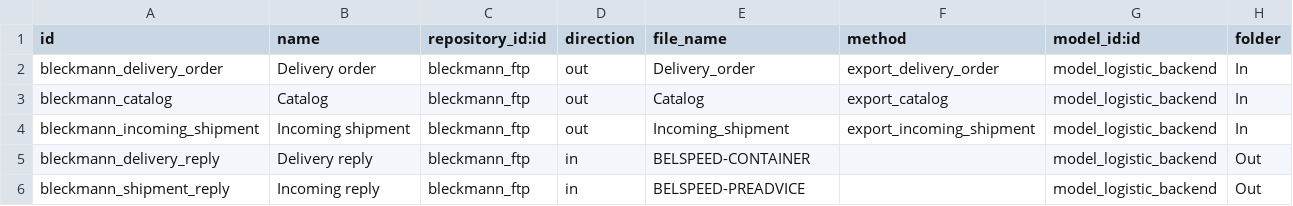
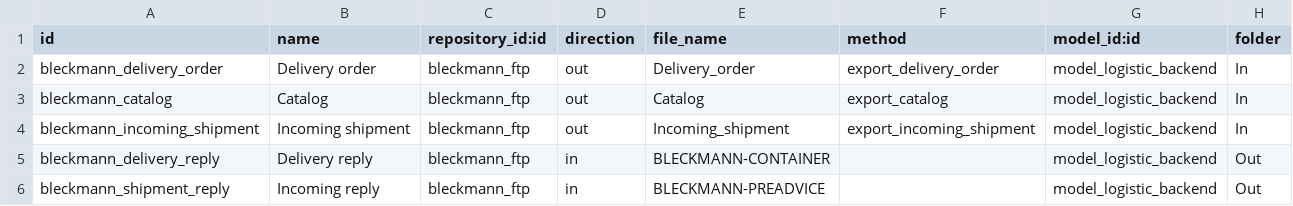
Before and after one commit to akretion/logistics-center, a CSV file: bleckmann_logistics/data/repository.task.csv, drawn as a sheet.

```diff
--- a/bleckmann_logistics/data/repository.task.csv
+++ b/bleckmann_logistics/data/repository.task.csv
@@ -4,3 +4,3 @@ bleckmann_catalog,Catalog,bleckmann_ftp,out,Catalog,export_catalog,model_logisti
 bleckmann_incoming_shipment,Incoming shipment,bleckmann_ftp,out,Incoming_shipment,export_incoming_shipment,model_logistic_backend,In
-bleckmann_delivery_reply,Delivery reply,bleckmann_ftp,in,BELSPEED-CONTAINER,,model_logistic_backend,Out
-bleckmann_shipment_reply,Incoming reply,bleckmann_ftp,in,BELSPEED-PREADVICE,,model_logistic_backend,Out
+bleckmann_delivery_reply,Delivery reply,bleckmann_ftp,in,BLECKMANN-CONTAINER,,model_logistic_backend,Out
+bleckmann_shipment_reply,Incoming reply,bleckmann_ftp,in,BLECKMANN-PREADVICE,,model_logistic_backend,Out
```
Also changed, not shown: 3 other files.
